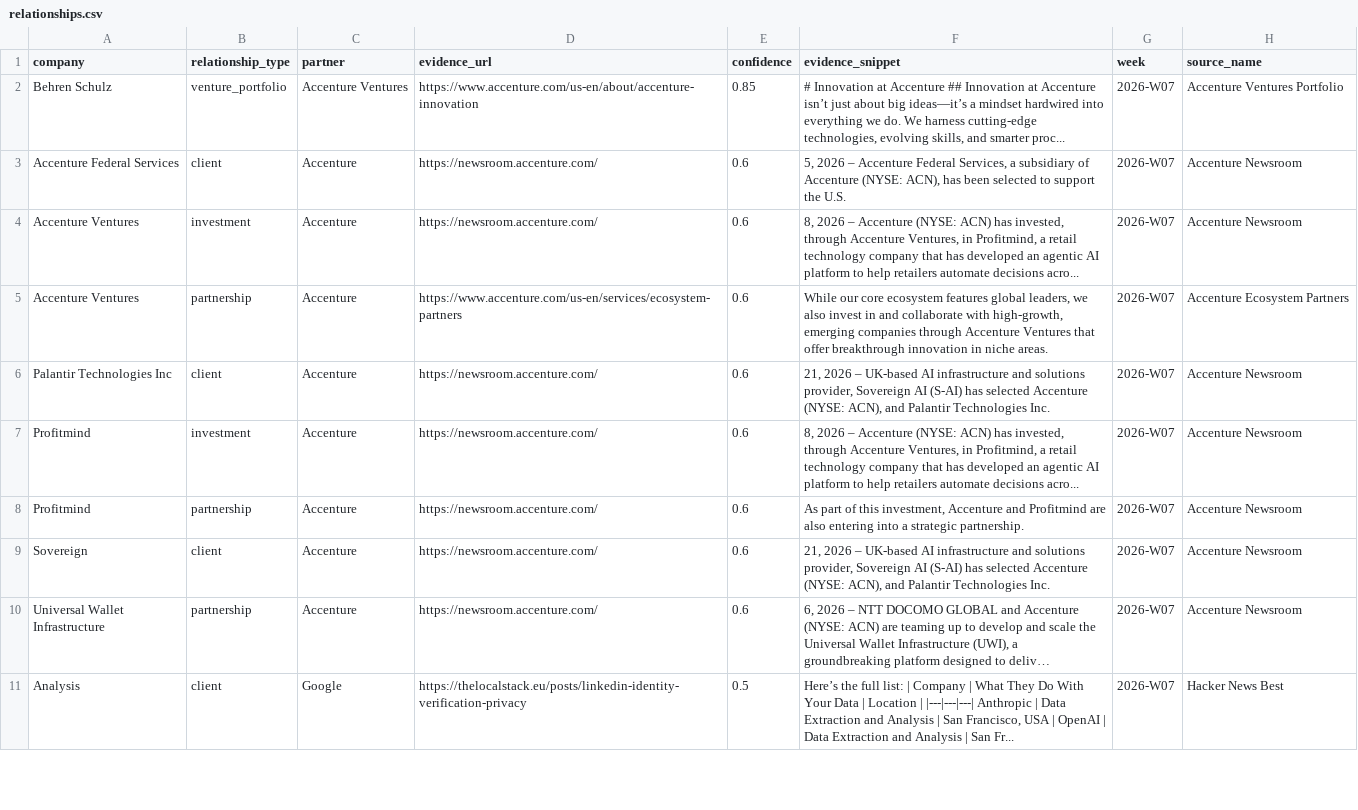
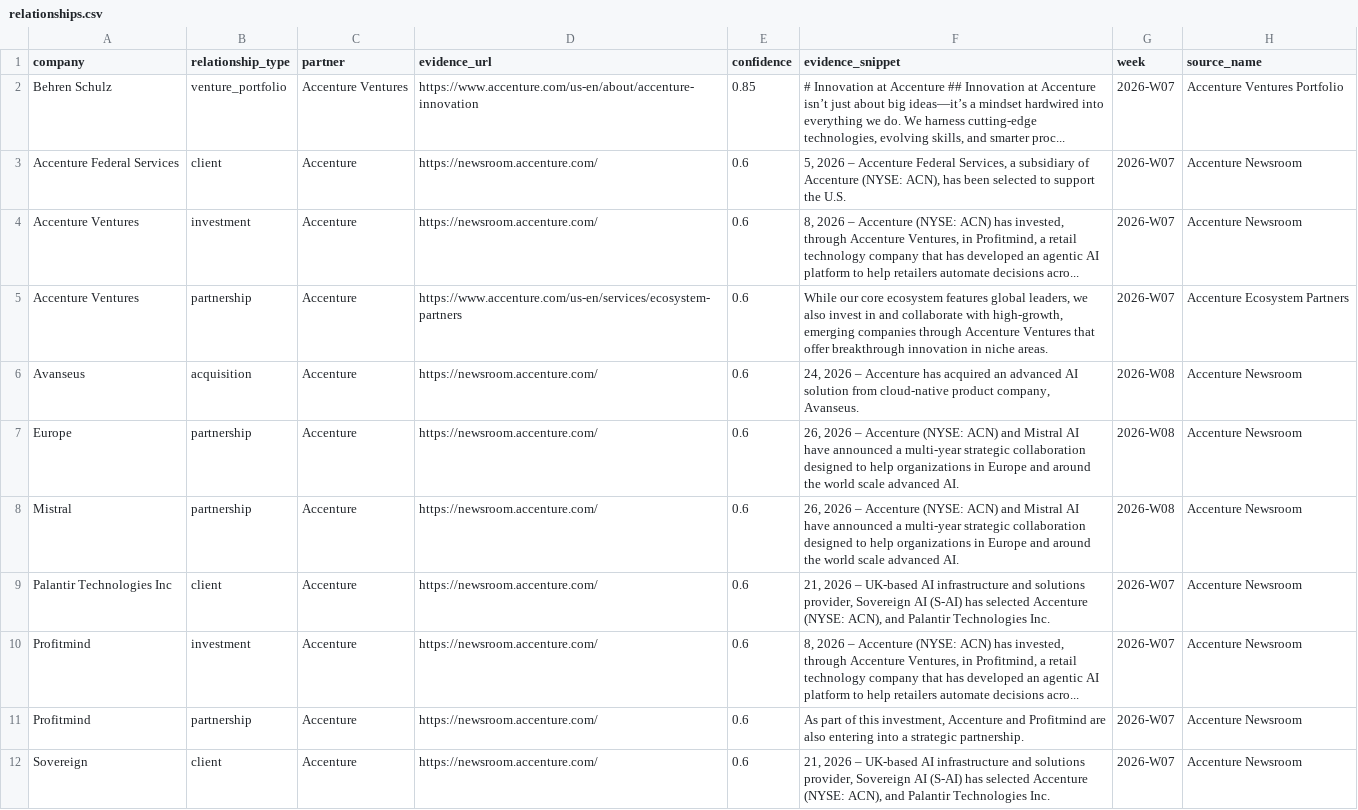
Before and after one commit to rneogi/pb, a CSV file: data/private/relationships.csv, drawn as a sheet; only a part is shown; the shorter side is filled out with more unchanged rows; long unchanged cells end in ….

```diff
--- a/data/private/relationships.csv
+++ b/data/private/relationships.csv
@@ -5,2 +5,5 @@ Accenture Ventures,investment,Accenture,https://newsroom.accenture.com/,0.6,"8,
 Accenture Ventures,partnership,Accenture,https://www.accenture.com/us-en/services/ecosystem-partners,0.6,"While our core ecosystem features global leaders, we also invest in and collaborate with high-growth, emerging companies through Accenture Ventures that offer breakthrough innovation in niche areas.",2026-W07,Accenture Ecosystem Partners
+Avanseus,acquisition,Accenture,https://newsroom.accenture.com/,0.6,"24, 2026 – Accenture has acquired an advanced AI solution from cloud-native product company, Avanseus.",2026-W08,Accenture Newsroom
+Europe,partnership,Accenture,https://newsroom.accenture.com/,0.6,"26, 2026 – Accenture (NYSE: ACN) and Mistral AI have announced a multi-year strategic collaboration designed to help organizations in Europe and around the world scale advanced AI.",2026-W08,Accenture Newsroom
+Mistral,partnership,Accenture,https://newsroom.accenture.com/,0.6,"26, 2026 – Accenture (NYSE: ACN) and Mistral AI have announced a multi-year strategic collaboration designed to help organizations in Europe and around the world scale advanced AI.",2026-W08,Accenture Newsroom
 Palantir Technologies Inc,client,Accenture,https://newsroom.accenture.com/,0.6,"21, 2026 – UK-based AI infrastructure and solutions provider, Sovereign AI (S-AI) has selected Accenture (NYSE: ACN), and Palantir Technologies Inc.",2026-W07,Accenture Newsroom
```
Also changed, not shown: 3 other files.
